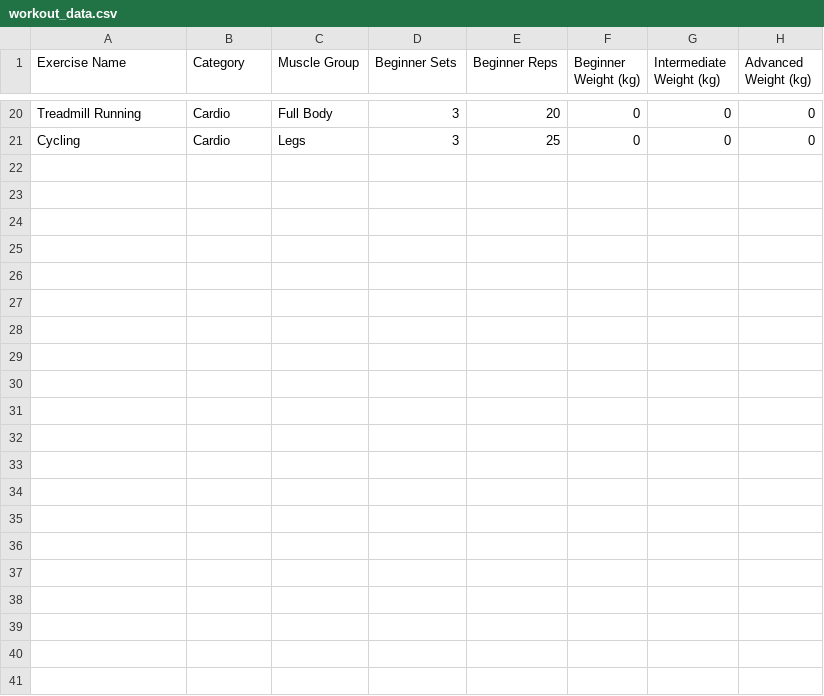
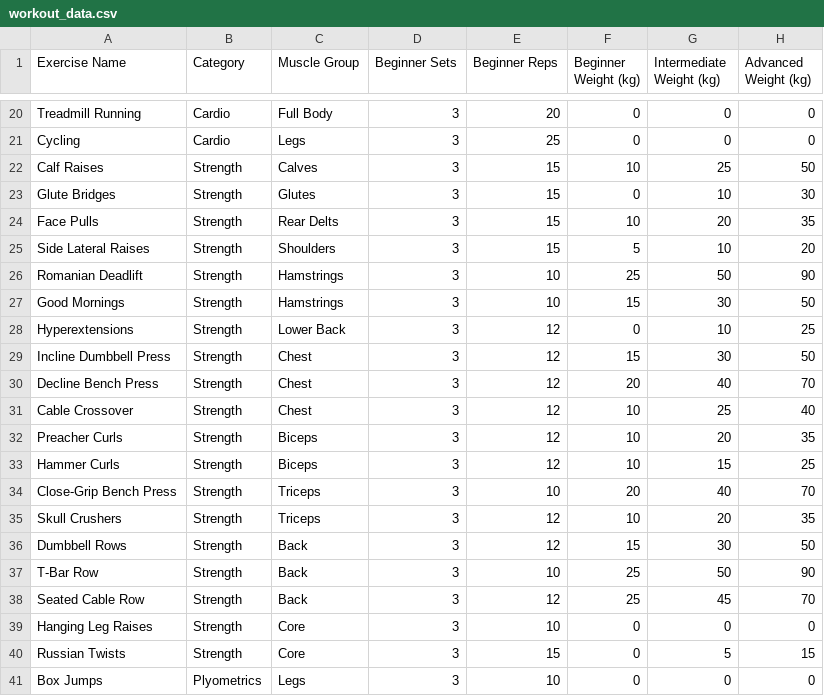
Before and after one commit to BalagouniVarshithGoud/Personalized-Fitness-Diet-Planner, a CSV file: Project2-main/workout_data.csv, drawn as a sheet; only a part is shown, gaps mark what is left out; the diff names each change by its address in the sheet, - before the commit and + after, or states it on an @@ line.

Commit message:
Update workout_data.csv

```diff
--- a/Project2-main/workout_data.csv
+++ b/Project2-main/workout_data.csv
+row 22: Calf Raises | Strength | Calves | 3 | 15 | 10 | 25 | 50
+row 23: Glute Bridges | Strength | Glutes | 3 | 15 | 0 | 10 | 30
+row 24: Face Pulls | Strength | Rear Delts | 3 | 15 | 10 | 20 | 35
+row 25: Side Lateral Raises | Strength | Shoulders | 3 | 15 | 5 | 10 | 20
+row 26: Romanian Deadlift | Strength | Hamstrings | 3 | 10 | 25 | 50 | 90
+row 27: Good Mornings | Strength | Hamstrings | 3 | 10 | 15 | 30 | 50
+row 28: Hyperextensions | Strength | Lower Back | 3 | 12 | 0 | 10 | 25
+row 29: Incline Dumbbell Press | Strength | Chest | 3 | 12 | 15 | 30 | 50
+row 30: Decline Bench Press | Strength | Chest | 3 | 12 | 20 | 40 | 70
+row 31: Cable Crossover | Strength | Chest | 3 | 12 | 10 | 25 | 40
+row 32: Preacher Curls | Strength | Biceps | 3 | 12 | 10 | 20 | 35
+row 33: Hammer Curls | Strength | Biceps | 3 | 12 | 10 | 15 | 25
+row 34: Close-Grip Bench Press | Strength | Triceps | 3 | 10 | 20 | 40 | 70
+row 35: Skull Crushers | Strength | Triceps | 3 | 12 | 10 | 20 | 35
+row 36: Dumbbell Rows | Strength | Back | 3 | 12 | 15 | 30 | 50
+row 37: T-Bar Row | Strength | Back | 3 | 10 | 25 | 50 | 90
+row 38: Seated Cable Row | Strength | Back | 3 | 12 | 25 | 45 | 70
+row 39: Hanging Leg Raises | Strength | Core | 3 | 10 | 0 | 0 | 0
+row 40: Russian Twists | Strength | Core | 3 | 15 | 0 | 5 | 15
+row 41: Box Jumps | Plyometrics | Legs | 3 | 10 | 0 | 0 | 0
```
